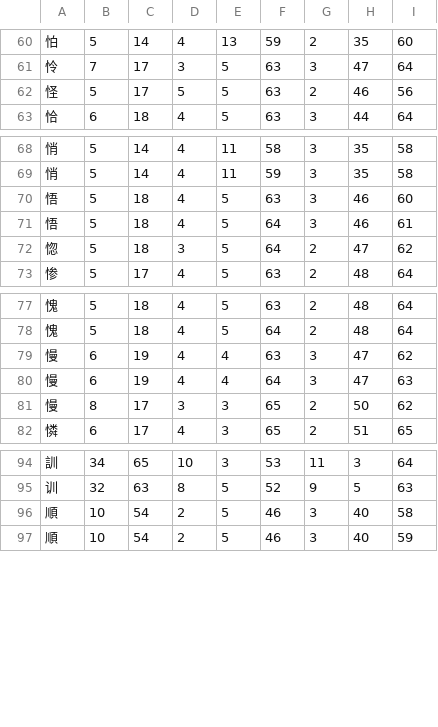
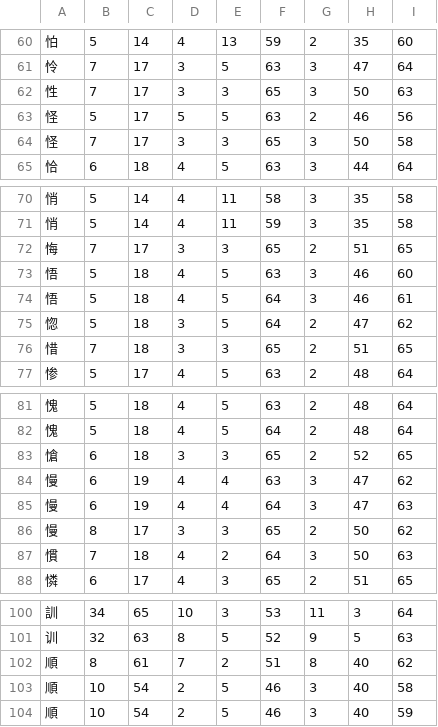
Before and after one commit to KarlTDebiec/Scinoephile, a CSV file: scinoephile/data/ocr/char_dims_3.csv, drawn as a sheet; only a part is shown, gaps mark what is left out.

```diff
--- a/scinoephile/data/ocr/char_dims_3.csv
+++ b/scinoephile/data/ocr/char_dims_3.csv
@@ -61,3 +61,5 @@
 怜,7,17,3,5,63,3,47,64
+性,7,17,3,3,65,3,50,63
 怪,5,17,5,5,63,2,46,56
+怪,7,17,3,3,65,3,50,58
 恰,6,18,4,5,63,3,44,64
@@ -69,2 +71,3 @@
 悄,5,14,4,11,59,3,35,58
+悔,7,17,3,3,65,2,51,65
 悟,5,18,4,5,63,3,46,60
@@ -72,2 +75,3 @@
 惚,5,18,3,5,64,2,47,62
+惜,7,18,3,3,65,2,51,65
 惨,5,17,4,5,63,2,48,64
@@ -78,2 +82,3 @@
 愧,5,18,4,5,64,2,48,64
+愴,6,18,3,3,65,2,52,65
 慢,6,19,4,4,63,3,47,62
@@ -81,2 +86,3 @@
 慢,8,17,3,3,65,2,50,62
+慣,7,18,4,2,64,3,50,63
 憐,6,17,4,3,65,2,51,65
@@ -95,2 +101,3 @@
 训,32,63,8,5,52,9,5,63
+順,8,61,7,2,51,8,40,62
 順,10,54,2,5,46,3,40,58
```
Also changed, not shown: scinoephile/data/ocr/char_dims_1.csv, scinoephile/data/ocr/char_dims_2.csv, 5 other files.
